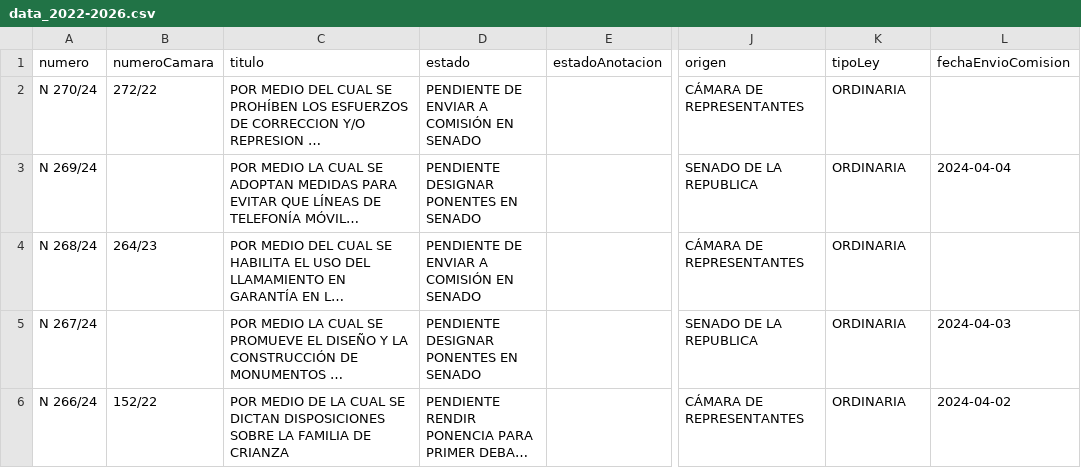
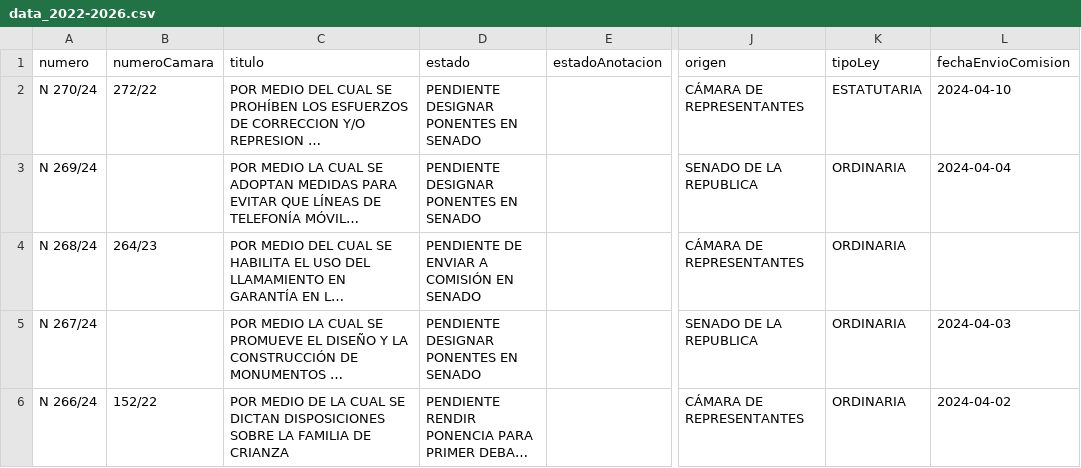
Before and after one commit to muniter/senado_crawler, a CSV file: output/data_2022-2026.csv, drawn as a sheet; only a part is shown, gaps mark what is left out; long unchanged cells end in …; the diff covers the shown part only; the diff names each change by its address in the sheet, - before the commit and + after, or states it on an @@ line.

```diff
--- a/output/data_2022-2026.csv
+++ b/output/data_2022-2026.csv
-D2 (estado): PENDIENTE DE ENVIAR A COMISIÓN EN SENADO
+D2 (estado): PENDIENTE DESIGNAR PONENTES EN SENADO
-K2 (tipoLey): ORDINARIA
+K2 (tipoLey): ESTATUTARIA
-L2 (fechaEnvioComision): (empty)
+L2 (fechaEnvioComision): 2024-04-10
```
Also changed, not shown: 5 edited cells elsewhere in this file, 2 other files.
